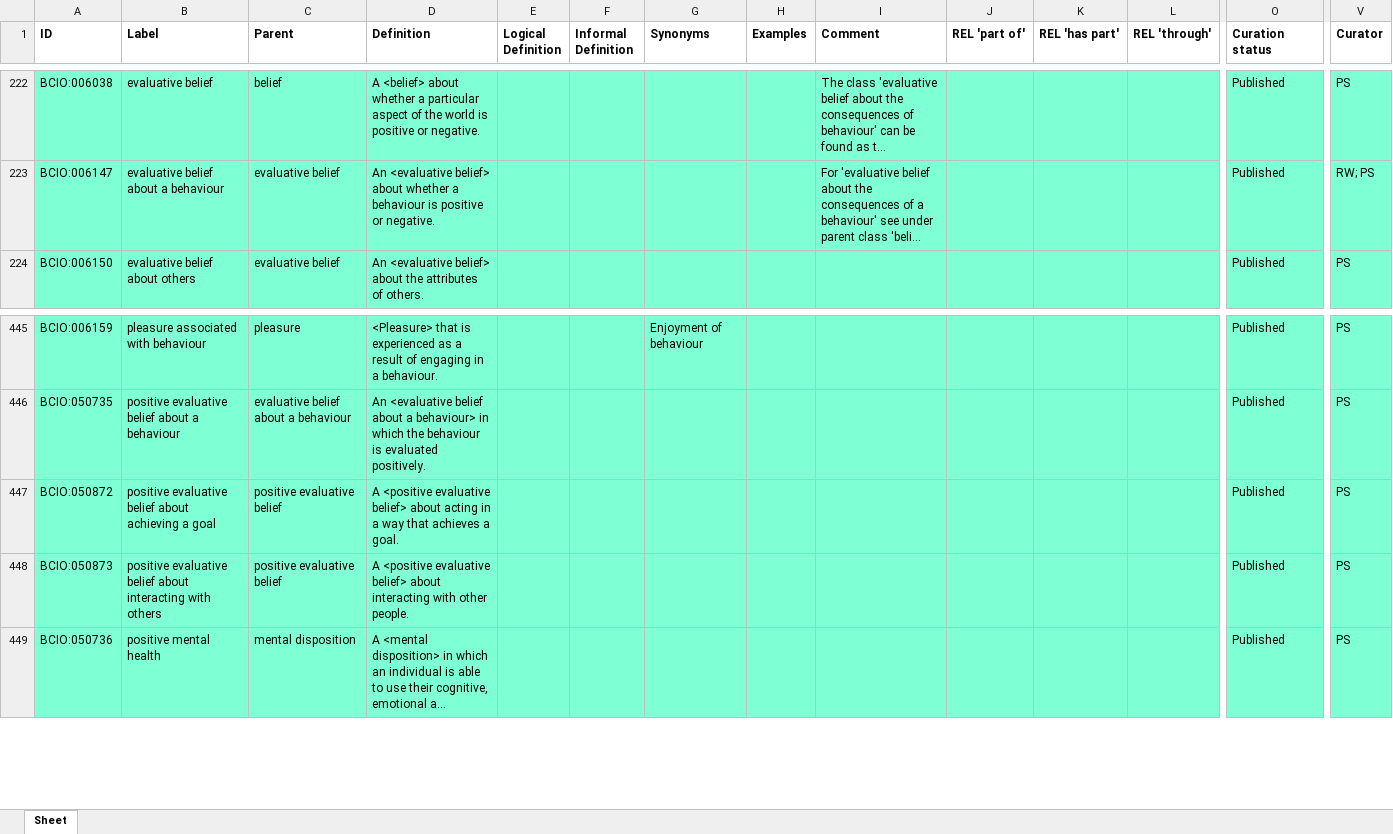
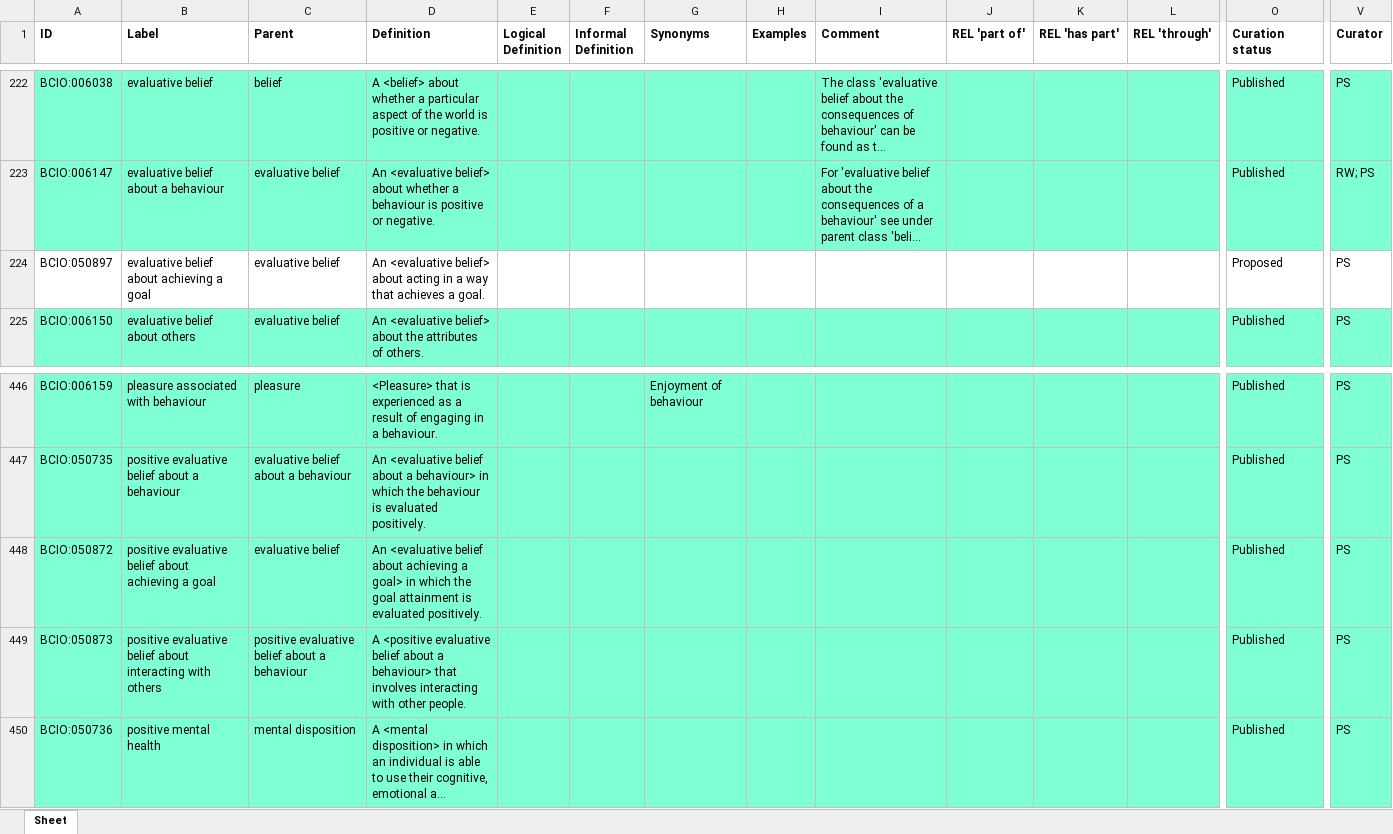
Before and after one commit to HumanBehaviourChangeProject/ontologies, an Excel workbook: MechanismOfAction/bcio_moa.xlsx, sheet Sheet, drawn as a sheet; only a part is shown, gaps mark what is left out; long unchanged cells end in …; values as stored, in another font and other column widths than the file's, no borders; addresses are those after the commit; rows hold the shown columns only; the diff names each change by its address in the sheet, - before the commit and + after, or states it on an @@ line.

Commit message:
Updating bcio_moa.xlsx

```diff
--- a/MechanismOfAction/bcio_moa.xlsx (sheet Sheet)
+++ b/MechanismOfAction/bcio_moa.xlsx (sheet Sheet)
+row 224: BCIO:050897 | evaluative belief about achieving a goal | evaluative belief | An <evaluative belief> about acting in a way that achieves a goal. |  |  |  |  |  |  |  |  | Proposed | PS
-C448 (Parent): positive evaluative belief
+C448 (Parent): evaluative belief
-D448 (Definition): A <positive evaluative belief> about acting in a way that achieves a goal.
+D448 (Definition): An <evaluative belief about achieving a goal> in which the goal attainment is evaluated positively.
-C449 (Parent): positive evaluative belief
+C449 (Parent): positive evaluative belief about a behaviour
-D449 (Definition): …<positive evaluative belief> about interacting with…
+D449 (Definition): …<positive evaluative belief about a behaviour> that involves interacting with…
```
